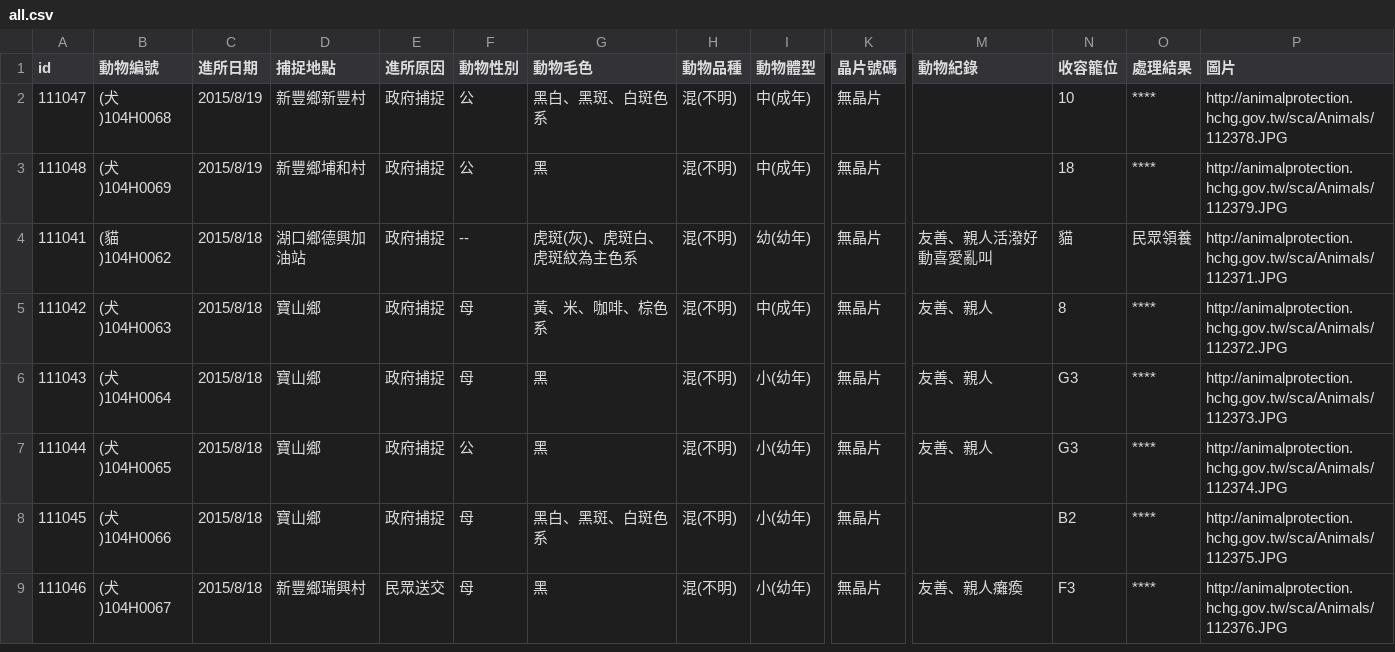
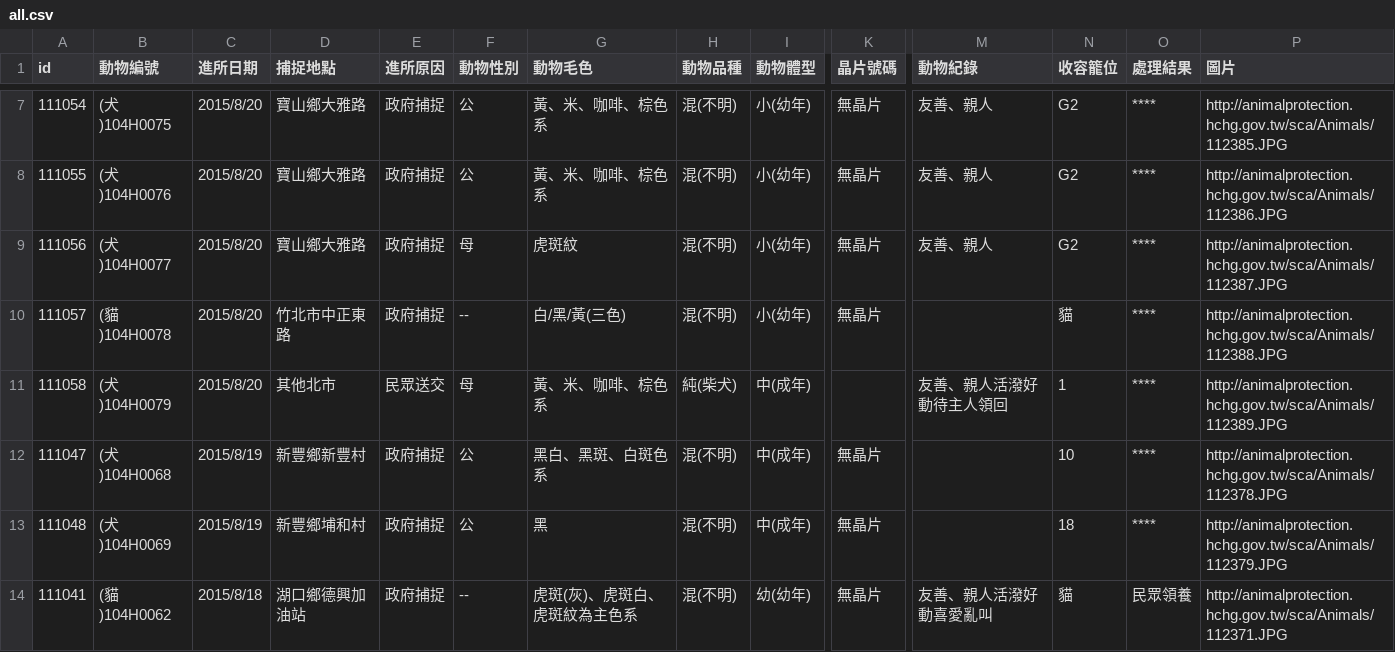
Before and after one commit to g0v/animal.coa, a CSV file: 新竹縣/all.csv, drawn as a sheet; only a part is shown, gaps mark what is left out; the shorter side is filled out with more unchanged rows; rows hold the shown columns only; the diff covers the shown part only; the diff names each change by its address in the sheet, - before the commit and + after, or states it on an @@ line.

```diff
--- a/新竹縣/all.csv
+++ b/新竹縣/all.csv
+row 7: 111054 | (犬)104H0075 | 2015/8/20 | 寶山鄉大雅路 | 政府捕捉 | 公 | 黃、米、咖啡、棕色系 | 混(不明) | 小(幼年) | 無晶片 | 友善、親人 | G2 | **** | http://animalprotection.hchg.gov.tw/sca/Animals/112385.JPG
+row 8: 111055 | (犬)104H0076 | 2015/8/20 | 寶山鄉大雅路 | 政府捕捉 | 公 | 黃、米、咖啡、棕色系 | 混(不明) | 小(幼年) | 無晶片 | 友善、親人 | G2 | **** | http://animalprotection.hchg.gov.tw/sca/Animals/112386.JPG
+row 9: 111056 | (犬)104H0077 | 2015/8/20 | 寶山鄉大雅路 | 政府捕捉 | 母 | 虎斑紋 | 混(不明) | 小(幼年) | 無晶片 | 友善、親人 | G2 | **** | http://animalprotection.hchg.gov.tw/sca/Animals/112387.JPG
+row 10: 111057 | (貓)104H0078 | 2015/8/20 | 竹北市中正東路 | 政府捕捉 | -- | 白/黑/黃(三色) | 混(不明) | 小(幼年) | 無晶片 |  | 貓 | **** | http://animalprotection.hchg.gov.tw/sca/Animals/112388.JPG
+row 11: 111058 | (犬)104H0079 | 2015/8/20 | 其他北市 | 民眾送交 | 母 | 黃、米、咖啡、棕色系 | 純(柴犬) | 中(成年) |  | 友善、親人活潑好動待主人領回 | 1 | **** | http://animalprotection.hchg.gov.tw/sca/Animals/112389.JPG
```
Also changed, not shown: 5 added rows, 2 removed rows and 2 edited cells elsewhere in this file, 臺北市/all.csv.
